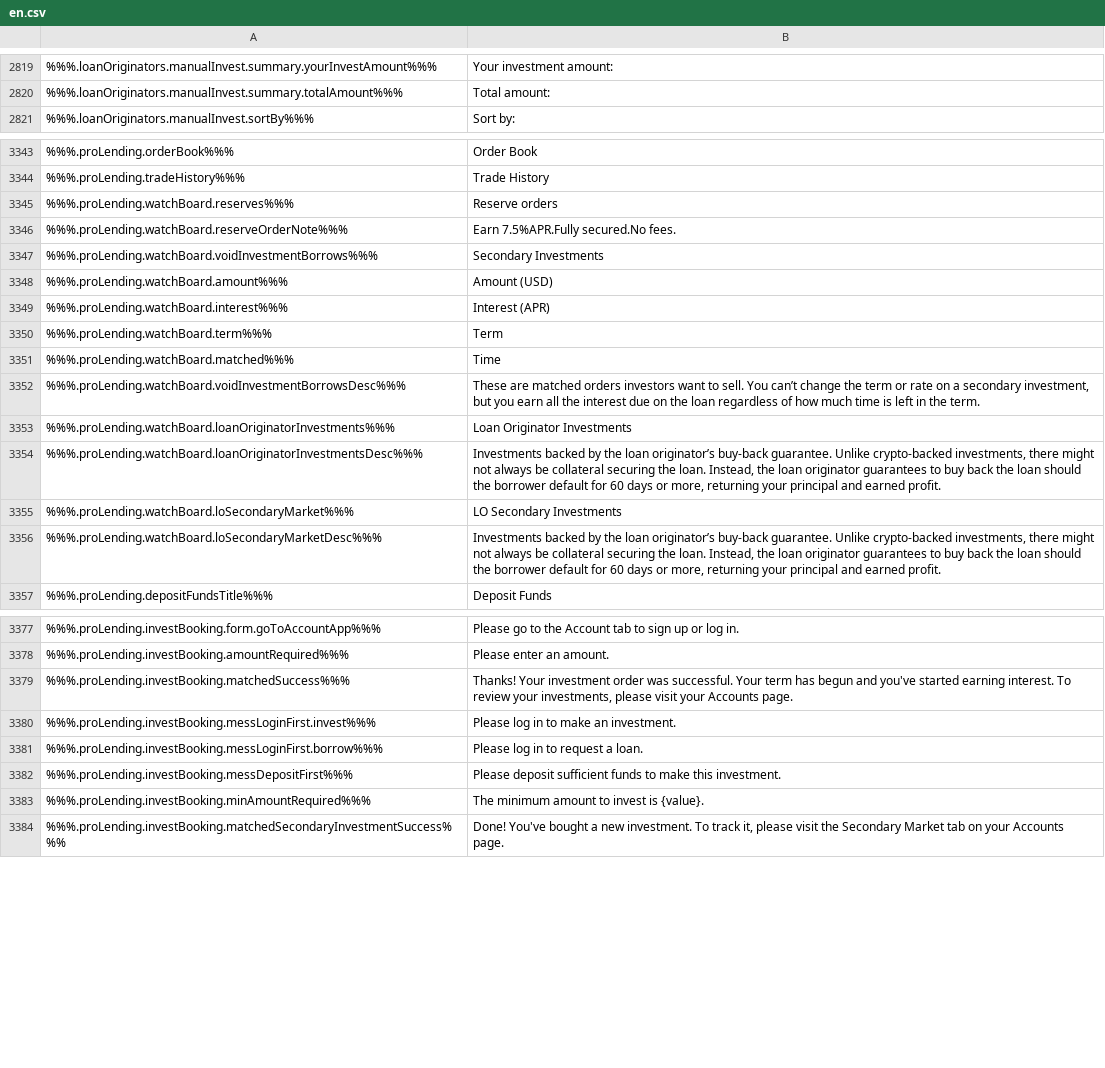
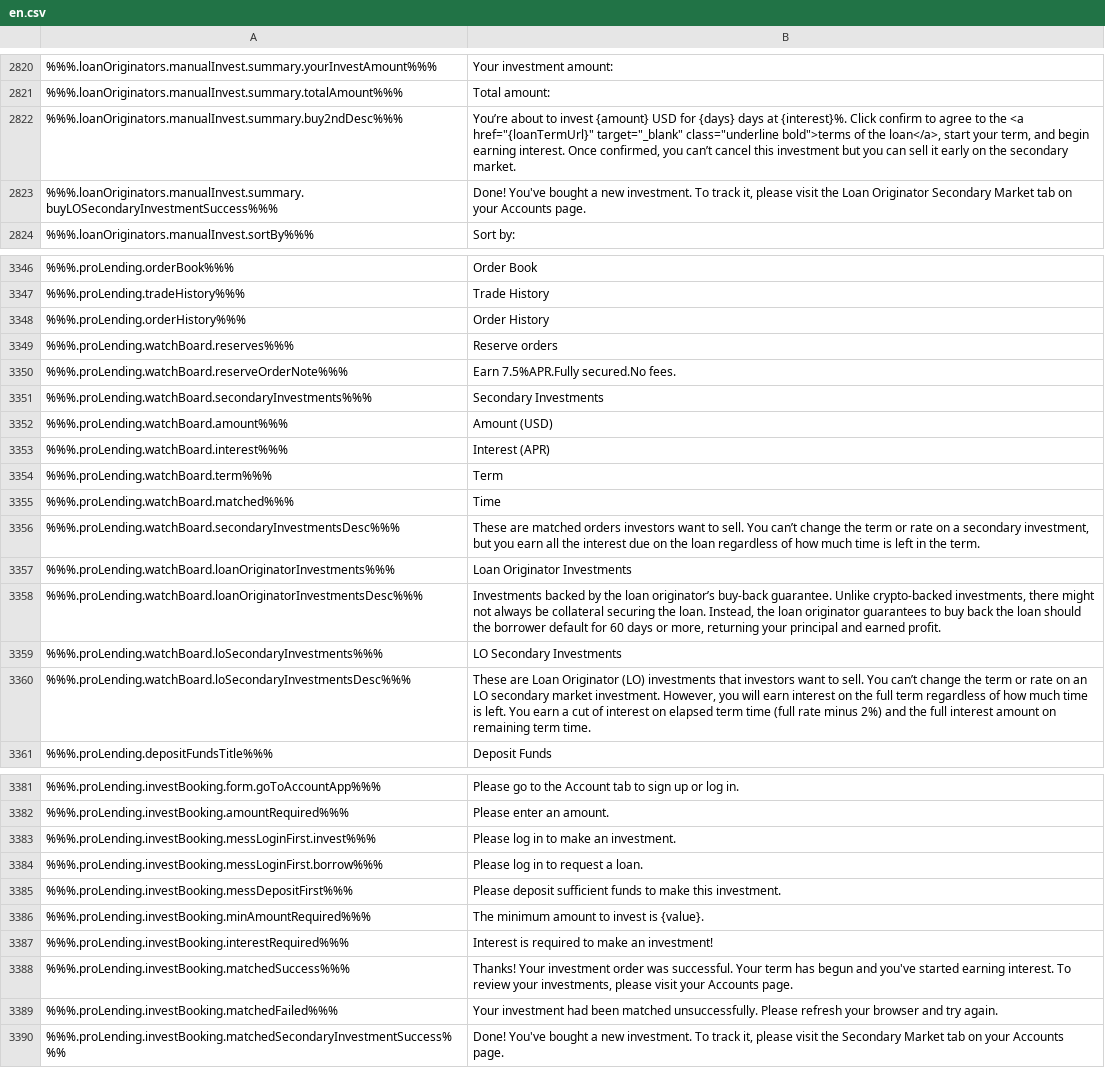
Before and after one commit to duyhtq/constant-web-i18n, a CSV file: store/en.csv, drawn as a sheet; only a part is shown, gaps mark what is left out; removed rows and columns are numbered as before the commit, all else as after; the diff covers the shown part only; the diff names each change by its address in the sheet, - before the commit and + after, or states it on an @@ line.

```diff
--- a/store/en.csv
+++ b/store/en.csv
+row 2822: %%%.loanOriginators.manualInvest.summary.buy2ndDesc%%% | You’re about to invest {amount} USD for {days} days at {interest}%. Click confirm to agree to the <a href="{loanTermUrl}" target="_blank" class="underline bold">terms of the loan</a>, start your term, and begin earning interest. Once confirmed, you can’t cancel this investment but you can sell it early on the secondary market.
+row 2823: %%%.loanOriginators.manualInvest.summary.buyLOSecondaryInvestmentSuccess%%% | Done! You've bought a new investment. To track it, please visit the Loan Originator Secondary Market tab on your Accounts page.
+row 3348: %%%.proLending.orderHistory%%% | Order History
-A3351: %%%.proLending.watchBoard.voidInvestmentBorrows%%%
+A3351: %%%.proLending.watchBoard.secondaryInvestments%%%
-A3356: %%%.proLending.watchBoard.voidInvestmentBorrowsDesc%%%
+A3356: %%%.proLending.watchBoard.secondaryInvestmentsDesc%%%
-A3359: %%%.proLending.watchBoard.loSecondaryMarket%%%
+A3359: %%%.proLending.watchBoard.loSecondaryInvestments%%%
-row 3356: %%%.proLending.watchBoard.loSecondaryMarketDesc%%% | Investments backed by the loan originator’s buy-back guarantee. Unlike crypto-backed investments, there might not always be collateral securing the loan. Instead, the loan originator guarantees to buy back the loan should the borrower default for 60 days or more, returning your principal and earned profit.
+row 3360: %%%.proLending.watchBoard.loSecondaryInvestmentsDesc%%% | These are Loan Originator (LO) investments that investors want to sell. You can’t change the term or rate on an LO secondary market investment. However, you will earn interest on the full term regardless of how much time is left. You earn a cut of interest on elapsed term time (full rate minus 2%) and the full interest amount on remaining term time.
+row 3387: %%%.proLending.investBooking.interestRequired%%% | Interest is required to make an investment!
@@ row 3379 moved to row 3388: %%%.proLending.investBooking.matchedSucc… @@
+row 3389: %%%.proLending.investBooking.matchedFailed%%% | Your investment had been matched unsuccessfully. Please refresh your browser and try again.
```
Also changed, not shown: 2 added rows and 7 edited cells elsewhere in this file, 2 other files.
